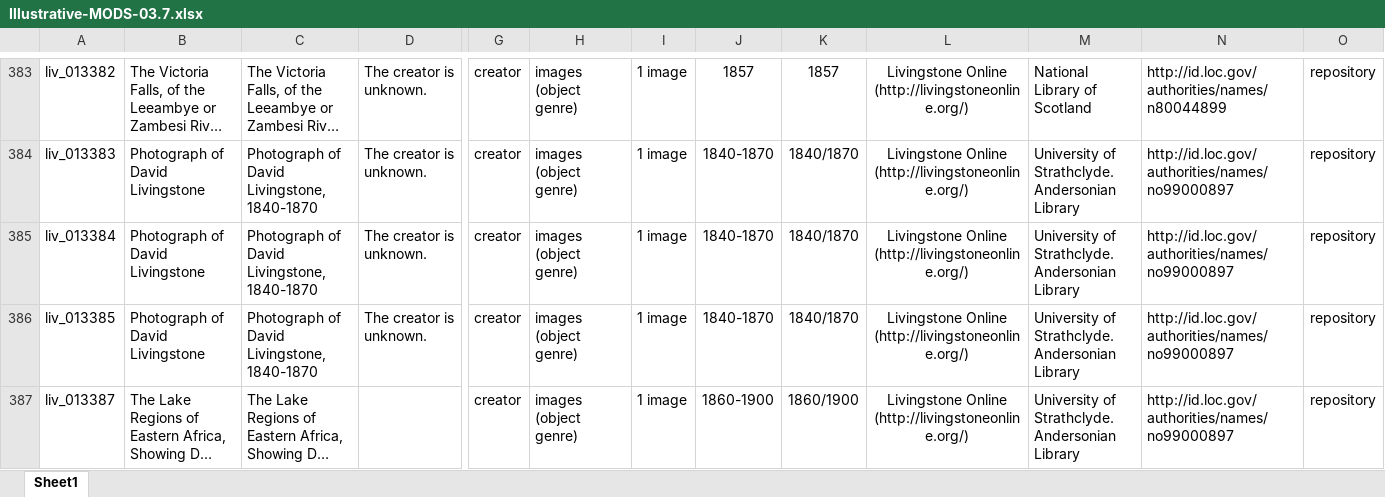
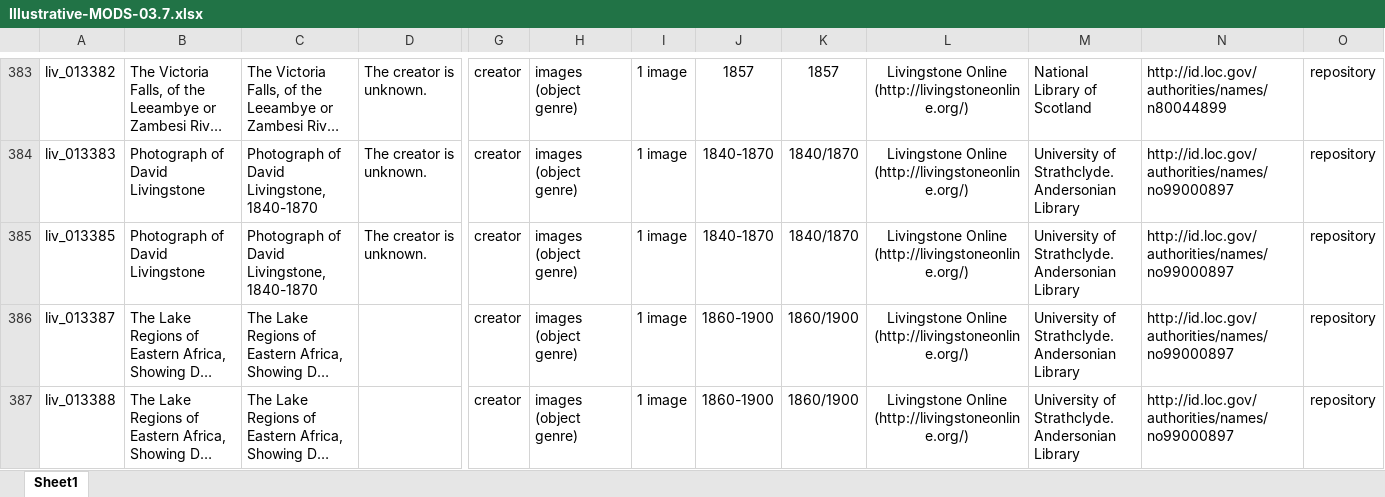
Before and after one commit to livingstoneonline/LEAP-MODS, an Excel workbook: MODS-DC-Generators/00 Illustrative-MODS-Generator-NEW/Illustrative-MODS-03.7.xlsx, sheet Sheet1, drawn as a sheet; only a part is shown, gaps mark what is left out; the shorter side is filled out with more unchanged rows; long unchanged cells end in …; values as stored, in another font and other column widths than the file's, no borders; rows hold the shown columns only; the diff names each change by its address in the sheet, - before the commit and + after, or states it on an @@ line.

```diff
--- a/MODS-DC-Generators/00 Illustrative-MODS-Generator-NEW/Illustrative-MODS-03.7.xlsx (sheet Sheet1)
+++ b/MODS-DC-Generators/00 Illustrative-MODS-Generator-NEW/Illustrative-MODS-03.7.xlsx (sheet Sheet1)
-row 385: liv_013384 | Photograph of David Livingstone | Photograph of David Livingstone, 1840-1870 | The creator is unknown. | creator | images (object genre) | 1 image | 1840-1870 | 1840/1870 | Livingstone Online (http://livingstoneonline.org/) | University of Strathclyde. Andersonian Library | http://id.loc.gov/authorities/names/no99000897 | repository
```
Also changed, not shown: MODS-DC-Generators/00 Illustrative-MODS-Generator-NEW/Illustrative_Images_DC14.xlsx, 3 other files.
